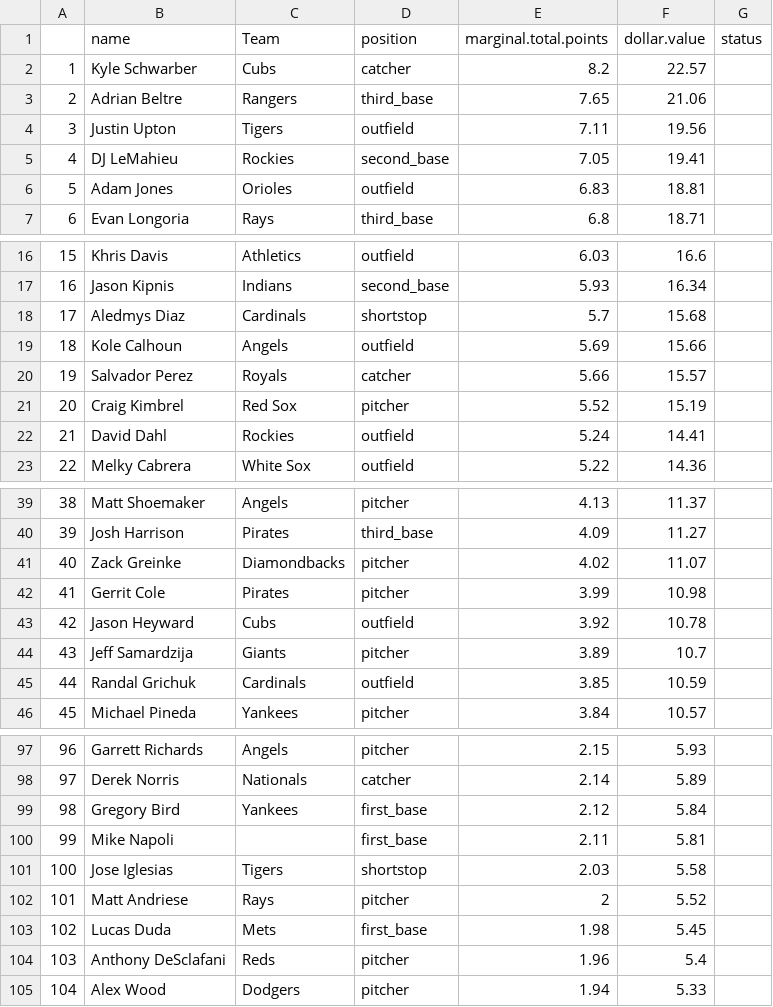
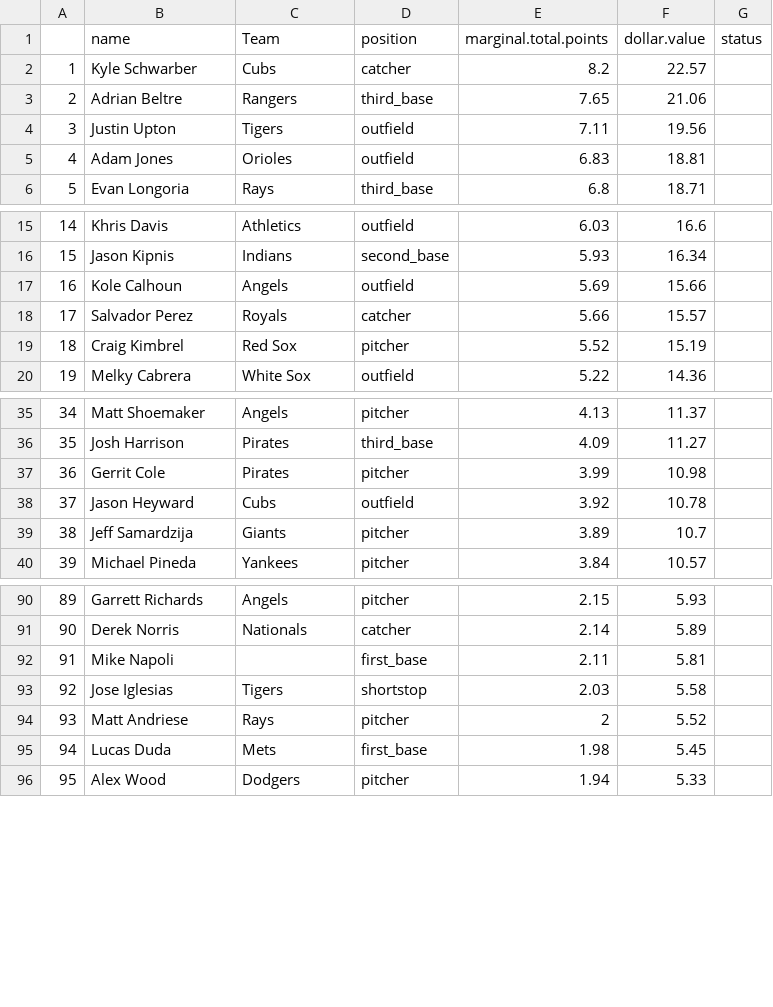
Before and after one commit to seanwllms/Fantasy2020, a CSV file: bestremaining.csv, drawn as a sheet; only a part is shown, gaps mark what is left out; removed rows and columns are numbered as before the commit, all else as after; the diff covers the shown part only; the diff names each change by its address in the sheet, - before the commit and + after, or states it on an @@ line.

Commit message:
fixed data entry errors

```diff
--- a/bestremaining.csv
+++ b/bestremaining.csv
-row 5: 4 | DJ LeMahieu | Rockies | second_base | 7.05 | 19.41
@@ column A renumbered from row 5 down @@
-row 18: 17 | Aledmys Diaz | Cardinals | shortstop | 5.7 | 15.68
-row 22: 21 | David Dahl | Rockies | outfield | 5.24 | 14.41
-row 41: 40 | Zack Greinke | Diamondbacks | pitcher | 4.02 | 11.07
-row 45: 44 | Randal Grichuk | Cardinals | outfield | 3.85 | 10.59
-row 99: 98 | Gregory Bird | Yankees | first_base | 2.12 | 5.84
-row 104: 103 | Anthony DeSclafani | Reds | pitcher | 1.96 | 5.4
```
Also changed, not shown: 4 removed rows elsewhere in this file, drafterrors.csv, draftpicks.csv, 15 other files.
